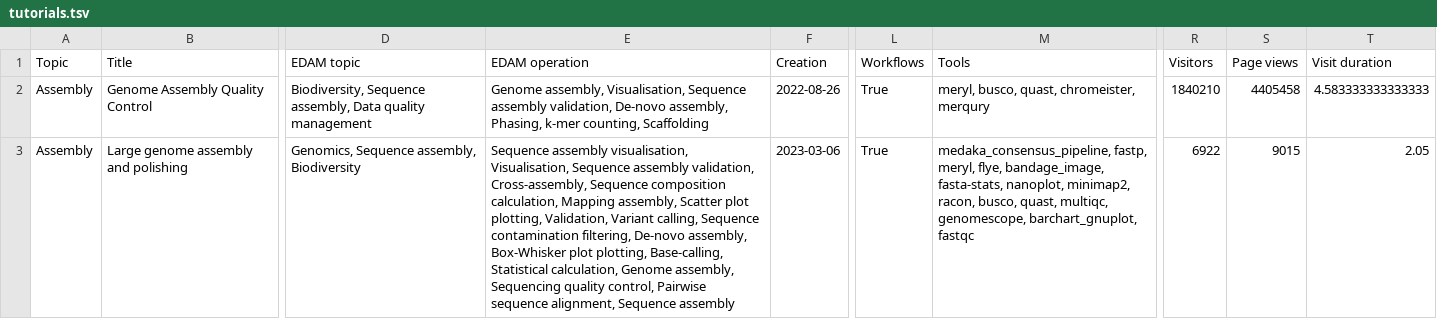
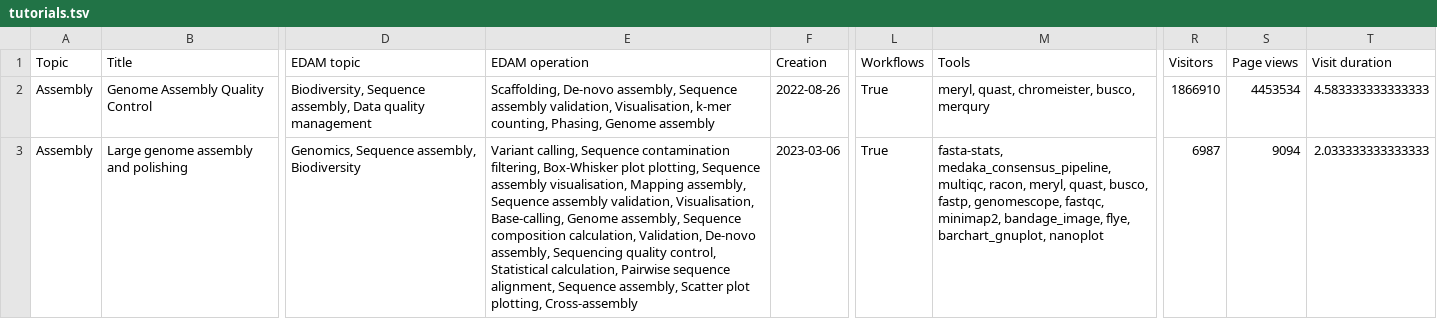
Before and after one commit to galaxyproject/galaxy_codex, a TSV file: communities/biodiversity/resources/tutorials.tsv, drawn as a sheet; only a part is shown, gaps mark what is left out; the diff covers the shown part only; the diff names each change by its address in the sheet, - before the commit and + after, or states it on an @@ line.

```diff
--- a/communities/biodiversity/resources/tutorials.tsv
+++ b/communities/biodiversity/resources/tutorials.tsv
-E2 (EDAM operation): Genome assembly, Visualisation, Sequence assembly validation, De-novo assembly, Phasing, k-mer counting, Scaffolding
+E2 (EDAM operation): Scaffolding, De-novo assembly, Sequence assembly validation, Visualisation, k-mer counting, Phasing, Genome assembly
-M2 (Tools): meryl, busco, quast, chromeister, merqury
+M2 (Tools): meryl, quast, chromeister, busco, merqury
-R2 (Visitors): 1840210
+R2 (Visitors): 1866910
-S2 (Page views): 4405458
+S2 (Page views): 4453534
-E3 (EDAM operation): Sequence assembly visualisation, Visualisation, Sequence assembly validation, Cross-assembly, Sequence composition calculation, Mapping assembly, Scatter plot plotting, Validation, Variant calling, Sequence contamination filtering, De-novo assembly, Box-Whisker plot plotting, Base-calling, Statistical calculation, Genome assembly, Sequencing quality control, Pairwise sequence alignment, Sequence assembly
+E3 (EDAM operation): Variant calling, Sequence contamination filtering, Box-Whisker plot plotting, Sequence assembly visualisation, Mapping assembly, Sequence assembly validation, Visualisation, Base-calling, Genome assembly, Sequence composition calculation, Validation, De-novo assembly, Sequencing quality control, Statistical calculation, Pairwise sequence alignment, Sequence assembly, Scatter plot plotting, Cross-assembly
-M3 (Tools): medaka_consensus_pipeline, fastp, meryl, flye, bandage_image, fasta-stats, nanoplot, minimap2, racon, busco, quast, multiqc, genomescope, barchart_gnuplot, fastqc
+M3 (Tools): fasta-stats, medaka_consensus_pipeline, multiqc, racon, meryl, quast, busco, fastp, genomescope, fastqc, minimap2, bandage_image, flye, barchart_gnuplot, nanoplot
-R3 (Visitors): 6922
+R3 (Visitors): 6987
-S3 (Page views): 9015
+S3 (Page views): 9094
-T3 (Visit duration): 2.05
+T3 (Visit duration): 2.033333333333333
```
Also changed, not shown: 164 edited cells elsewhere in this file, communities/all/resources/tutorials.tsv, communities/biodiversity/resources/curated_tools.tsv, 34 other files.
